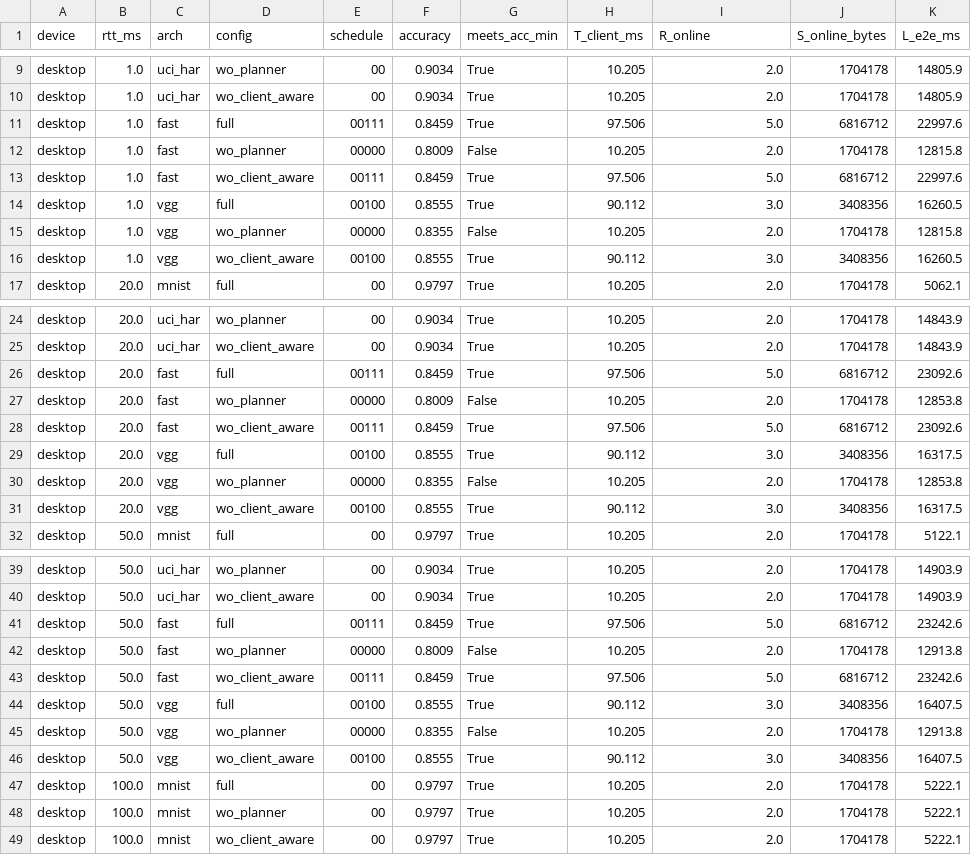
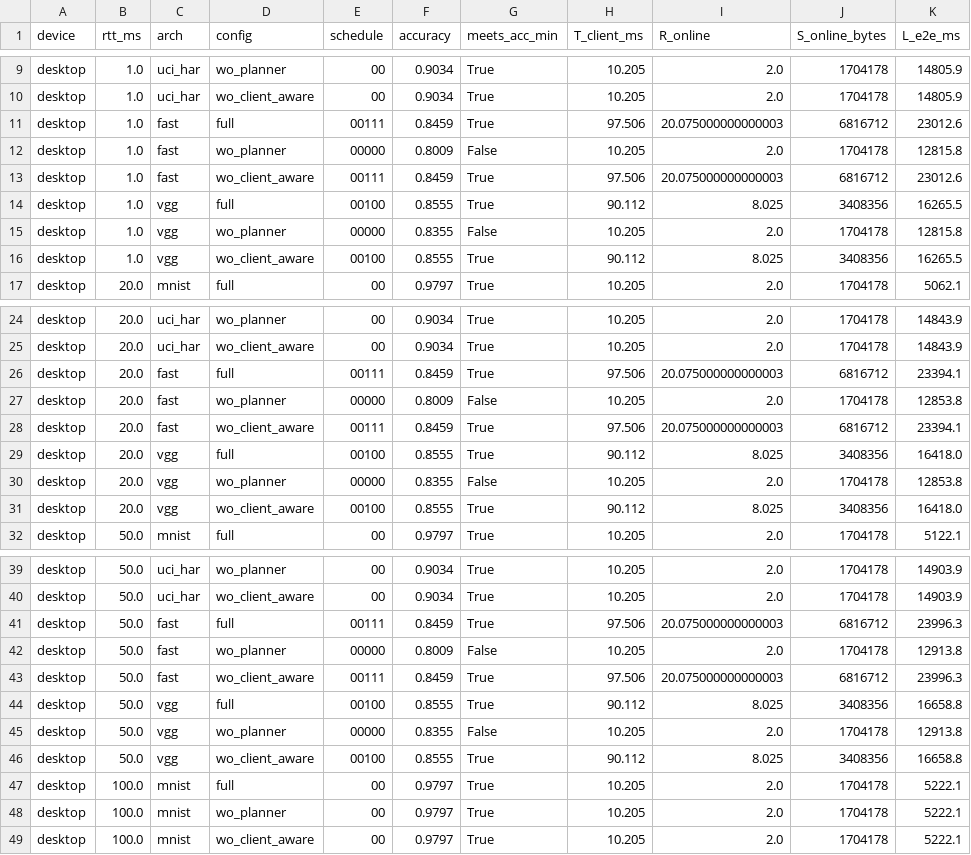
Before and after one commit to MrWangneverplay/LitePI, a CSV file: results/E7/e7_planner_ablations.csv, drawn as a sheet; only a part is shown, gaps mark what is left out; the diff covers the shown part only.

```diff
--- a/results/E7/e7_planner_ablations.csv
+++ b/results/E7/e7_planner_ablations.csv
@@ -10,8 +10,8 @@ desktop,1.0,uci_har,wo_planner,00,0.9034,True,10.205,2.0,1704178,14805.9
 desktop,1.0,uci_har,wo_client_aware,00,0.9034,True,10.205,2.0,1704178,14805.9
-desktop,1.0,fast,full,00111,0.8459,True,97.506,5.0,6816712,22997.6
+desktop,1.0,fast,full,00111,0.8459,True,97.506,20.075000000000003,6816712,23012.6
 desktop,1.0,fast,wo_planner,00000,0.8009,False,10.205,2.0,1704178,12815.8
-desktop,1.0,fast,wo_client_aware,00111,0.8459,True,97.506,5.0,6816712,22997.6
-desktop,1.0,vgg,full,00100,0.8555,True,90.112,3.0,3408356,16260.5
+desktop,1.0,fast,wo_client_aware,00111,0.8459,True,97.506,20.075000000000003,6816712,23012.6
+desktop,1.0,vgg,full,00100,0.8555,True,90.112,8.025,3408356,16265.5
 desktop,1.0,vgg,wo_planner,00000,0.8355,False,10.205,2.0,1704178,12815.8
-desktop,1.0,vgg,wo_client_aware,00100,0.8555,True,90.112,3.0,3408356,16260.5
+desktop,1.0,vgg,wo_client_aware,00100,0.8555,True,90.112,8.025,3408356,16265.5
 desktop,20.0,mnist,full,00,0.9797,True,10.205,2.0,1704178,5062.1
@@ -25,8 +25,8 @@ desktop,20.0,uci_har,wo_planner,00,0.9034,True,10.205,2.0,1704178,14843.9
 desktop,20.0,uci_har,wo_client_aware,00,0.9034,True,10.205,2.0,1704178,14843.9
-desktop,20.0,fast,full,00111,0.8459,True,97.506,5.0,6816712,23092.6
+desktop,20.0,fast,full,00111,0.8459,True,97.506,20.075000000000003,6816712,23394.1
 desktop,20.0,fast,wo_planner,00000,0.8009,False,10.205,2.0,1704178,12853.8
-desktop,20.0,fast,wo_client_aware,00111,0.8459,True,97.506,5.0,6816712,23092.6
-desktop,20.0,vgg,full,00100,0.8555,True,90.112,3.0,3408356,16317.5
+desktop,20.0,fast,wo_client_aware,00111,0.8459,True,97.506,20.075000000000003,6816712,23394.1
+desktop,20.0,vgg,full,00100,0.8555,True,90.112,8.025,3408356,16418.0
 desktop,20.0,vgg,wo_planner,00000,0.8355,False,10.205,2.0,1704178,12853.8
-desktop,20.0,vgg,wo_client_aware,00100,0.8555,True,90.112,3.0,3408356,16317.5
+desktop,20.0,vgg,wo_client_aware,00100,0.8555,True,90.112,8.025,3408356,16418.0
 desktop,50.0,mnist,full,00,0.9797,True,10.205,2.0,1704178,5122.1
@@ -40,8 +40,8 @@ desktop,50.0,uci_har,wo_planner,00,0.9034,True,10.205,2.0,1704178,14903.9
 desktop,50.0,uci_har,wo_client_aware,00,0.9034,True,10.205,2.0,1704178,14903.9
-desktop,50.0,fast,full,00111,0.8459,True,97.506,5.0,6816712,23242.6
+desktop,50.0,fast,full,00111,0.8459,True,97.506,20.075000000000003,6816712,23996.3
 desktop,50.0,fast,wo_planner,00000,0.8009,False,10.205,2.0,1704178,12913.8
-desktop,50.0,fast,wo_client_aware,00111,0.8459,True,97.506,5.0,6816712,23242.6
-desktop,50.0,vgg,full,00100,0.8555,True,90.112,3.0,3408356,16407.5
+desktop,50.0,fast,wo_client_aware,00111,0.8459,True,97.506,20.075000000000003,6816712,23996.3
+desktop,50.0,vgg,full,00100,0.8555,True,90.112,8.025,3408356,16658.8
 desktop,50.0,vgg,wo_planner,00000,0.8355,False,10.205,2.0,1704178,12913.8
-desktop,50.0,vgg,wo_client_aware,00100,0.8555,True,90.112,3.0,3408356,16407.5
+desktop,50.0,vgg,wo_client_aware,00100,0.8555,True,90.112,8.025,3408356,16658.8
 desktop,100.0,mnist,full,00,0.9797,True,10.205,2.0,1704178,5222.1
```
Also changed, not shown: 56 edited cells elsewhere in this file, results/E5/e5_planner_cifar10.csv, results/E5/e5_planner_fast.csv, 14 other files.
